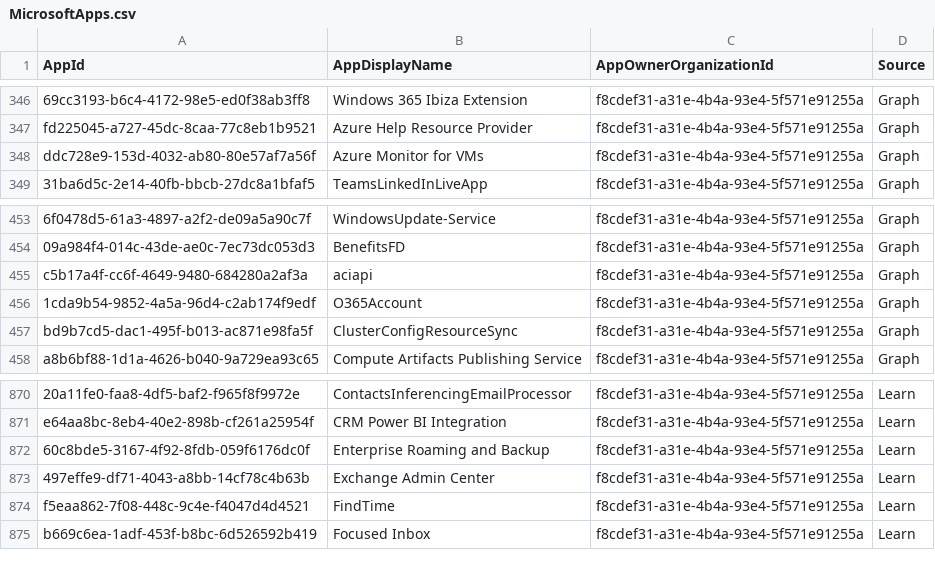
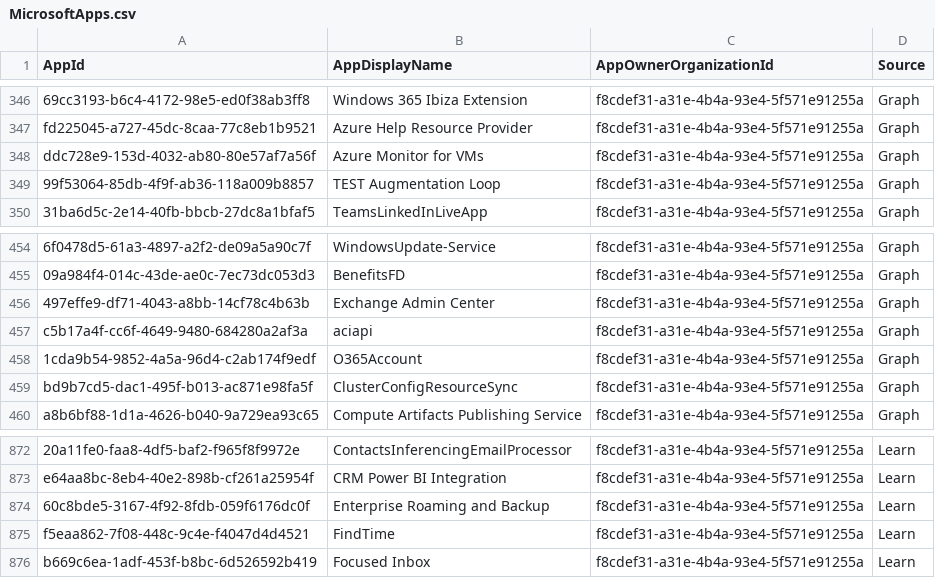
Before and after one commit to merill/microsoft-info, a CSV file: _info/MicrosoftApps.csv, drawn as a sheet; only a part is shown, gaps mark what is left out.

```diff
--- a/_info/MicrosoftApps.csv
+++ b/_info/MicrosoftApps.csv
@@ -348,2 +348,3 @@
 "ddc728e9-153d-4032-ab80-80e57af7a56f","Azure Monitor for VMs","f8cdef31-a31e-4b4a-93e4-5f571e91255a","Graph"
+"99f53064-85db-4f9f-ab36-118a009b8857","TEST Augmentation Loop","f8cdef31-a31e-4b4a-93e4-5f571e91255a","Graph"
 "31ba6d5c-2e14-40fb-bbcb-27dc8a1bfaf5","TeamsLinkedInLiveApp","f8cdef31-a31e-4b4a-93e4-5f571e91255a","Graph"
@@ -454,2 +455,3 @@
 "09a984f4-014c-43de-ae0c-7ec73dc053d3","BenefitsFD","f8cdef31-a31e-4b4a-93e4-5f571e91255a","Graph"
+"497effe9-df71-4043-a8bb-14cf78c4b63b","Exchange Admin Center","f8cdef31-a31e-4b4a-93e4-5f571e91255a","Graph"
 "c5b17a4f-cc6f-4649-9480-684280a2af3a","aciapi","f8cdef31-a31e-4b4a-93e4-5f571e91255a","Graph"
@@ -872,3 +874,2 @@
 "60c8bde5-3167-4f92-8fdb-059f6176dc0f","Enterprise Roaming and Backup","f8cdef31-a31e-4b4a-93e4-5f571e91255a","Learn"
-"497effe9-df71-4043-a8bb-14cf78c4b63b","Exchange Admin Center","f8cdef31-a31e-4b4a-93e4-5f571e91255a","Learn"
 "f5eaa862-7f08-448c-9c4e-f4047d4d4521","FindTime","f8cdef31-a31e-4b4a-93e4-5f571e91255a","Learn"
```
Also changed, not shown: 1 other file.
